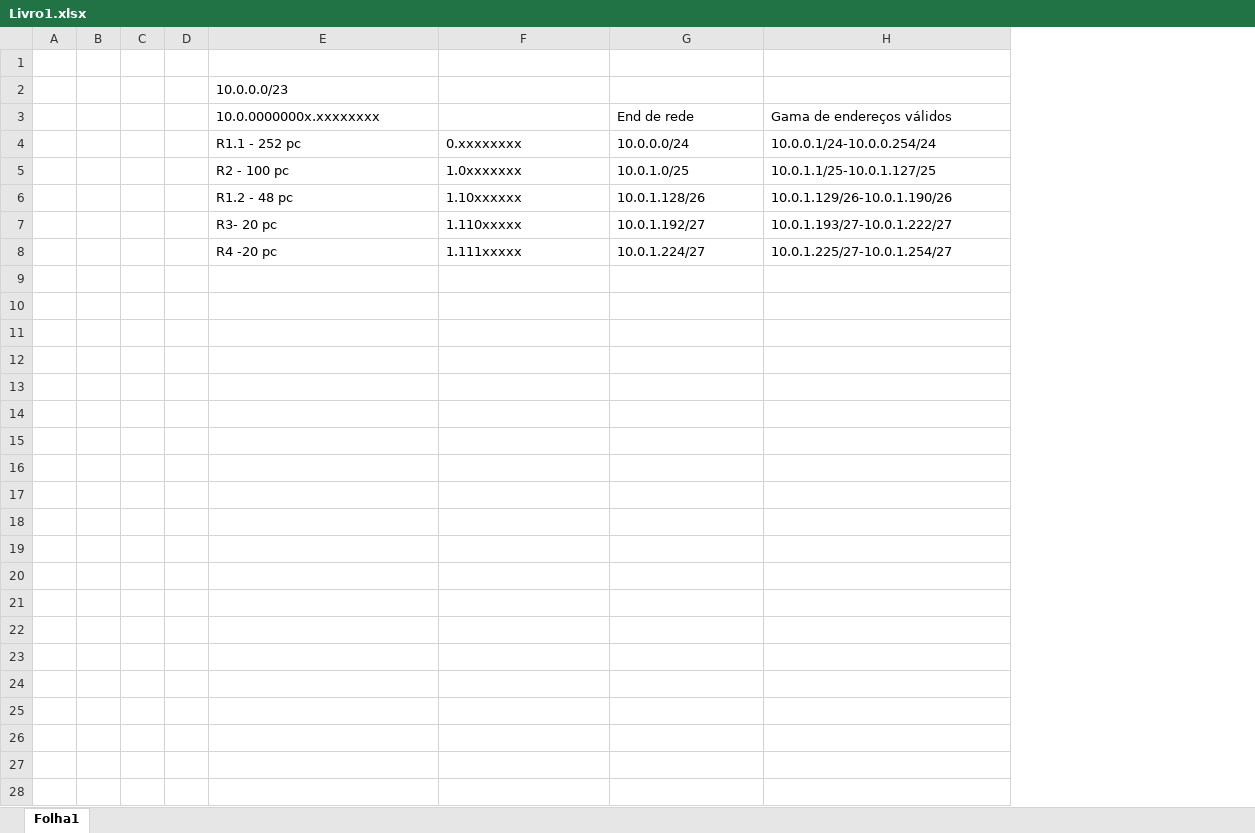
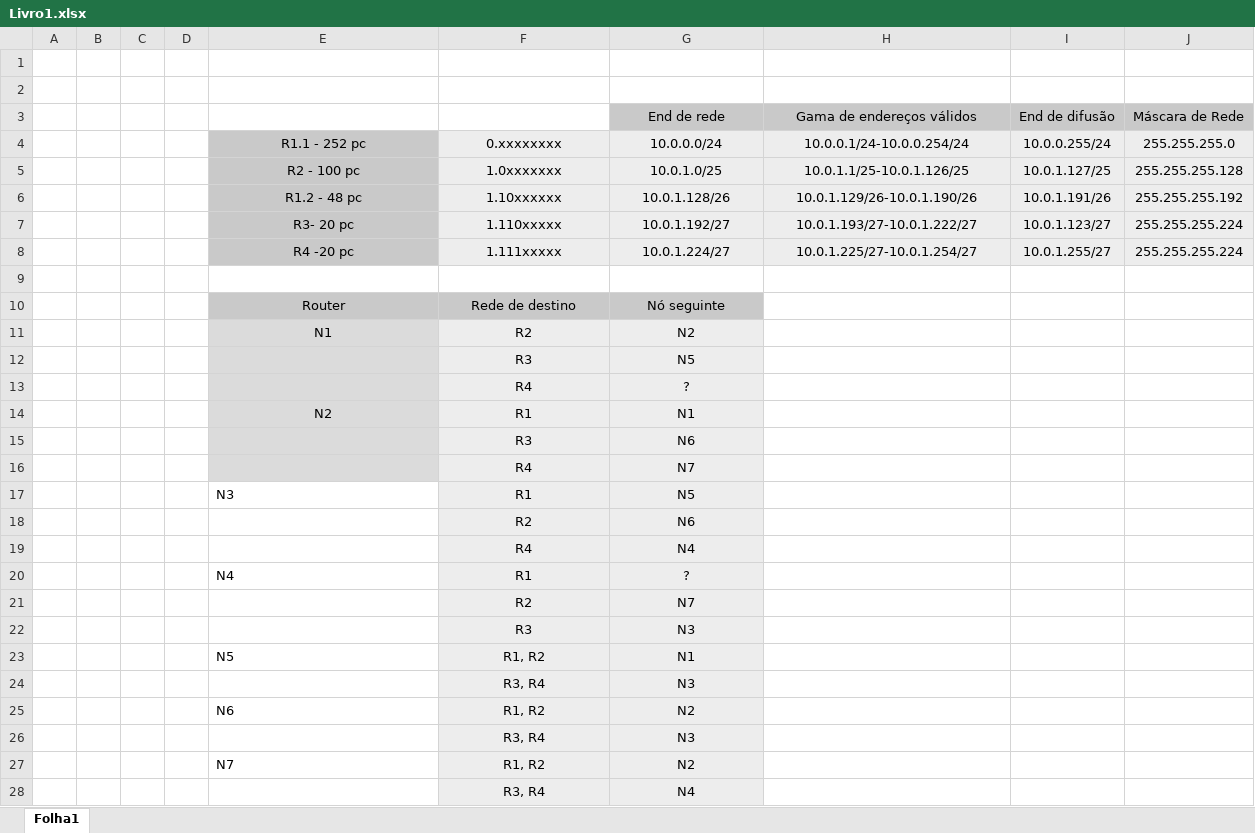
Before and after one commit to miriam-castr0/RC1, an Excel workbook: ex2/Livro1.xlsx, sheet Folha1, drawn as a sheet; values as stored, in another font and other column widths than the file's, no borders; the diff names each change by its address in the sheet, - before the commit and + after, or states it on an @@ line.

```diff
--- a/ex2/Livro1.xlsx (sheet Folha1)
+++ b/ex2/Livro1.xlsx (sheet Folha1)
+column I, rows 3-8: End de difusão | 10.0.0.255/24 | 10.0.1.127/25 | 10.0.1.191/26 | 10.0.1.123/27 | 10.0.1.255/27
+column J, rows 3-8: Máscara de Rede | 255.255.255.0 | 255.255.255.128 | 255.255.255.192 | 255.255.255.224 | 255.255.255.224
-E2: 10.0.0.0/23
+E2: (empty)
-E3: 10.0.0000000x.xxxxxxxx
+E3: (empty)
@@ G3:H3 alignment: left → center, fill: none → #C9C9C9 @@
-E4:H8 alignment: left
+E4:H8 alignment: center
-E4:E8 fill: none
+E4:E8 fill: #C9C9C9
-F4:H8 fill: none
+F4:H8 fill: #EDEDED
-H5: 10.0.1.1/25-10.0.1.127/25
+H5: 10.0.1.1/25-10.0.1.126/25
+row 9: (empty)
+row 10:  |  |  |  | Router | Rede de destino | Nó seguinte
+row 11:  |  |  |  | N1 | R2 | N2
+row 12:  |  |  |  |  | R3 | N5
+row 13:  |  |  |  |  | R4 | ?
+row 14:  |  |  |  | N2 | R1 | N1
+row 15:  |  |  |  |  | R3 | N6
+row 16:  |  |  |  |  | R4 | N7
+row 17:  |  |  |  | N3 | R1 | N5
+row 18:  |  |  |  |  | R2 | N6
+row 19:  |  |  |  |  | R4 | N4
+row 20:  |  |  |  | N4 | R1 | ?
+row 21:  |  |  |  |  | R2 | N7
+row 22:  |  |  |  |  | R3 | N3
+row 23:  |  |  |  | N5 | R1, R2 | N1
+row 24:  |  |  |  |  | R3, R4 | N3
+row 25:  |  |  |  | N6 | R1, R2 | N2
+row 26:  |  |  |  |  | R3, R4 | N3
+row 27:  |  |  |  | N7 | R1, R2 | N2
+row 28:  |  |  |  |  | R3, R4 | N4
```
Also changed, not shown: 1 other file.
